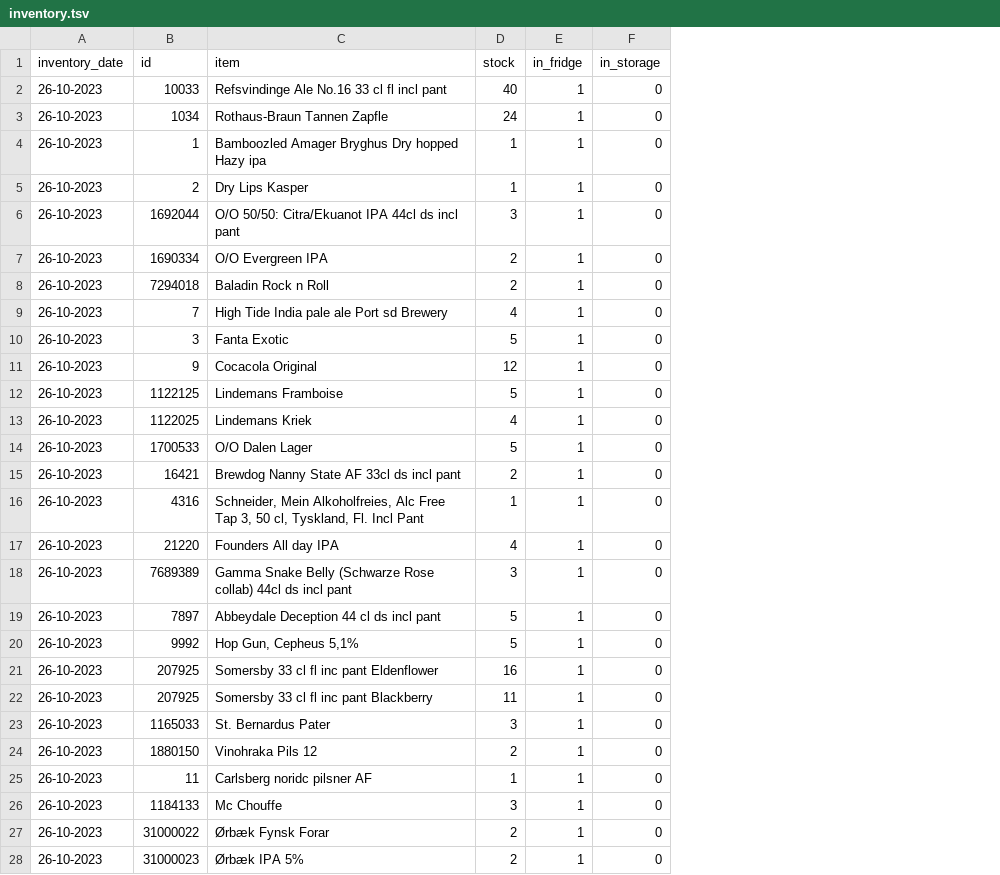
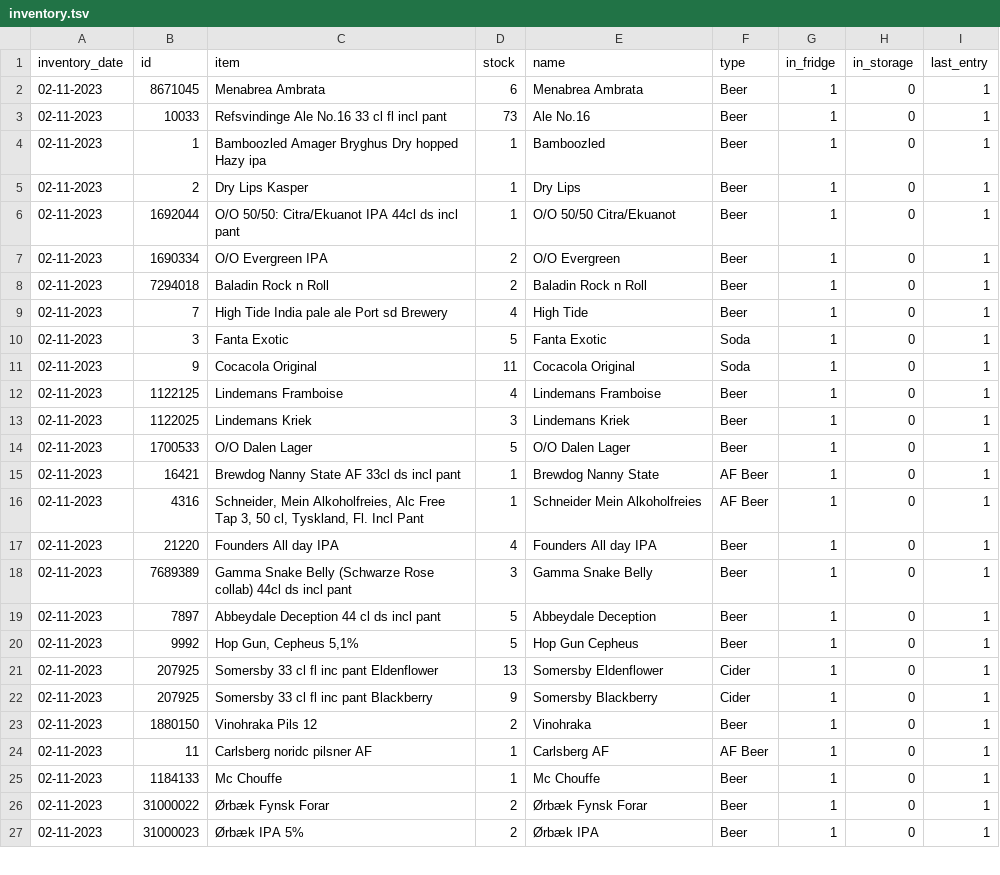
Before and after one commit to FridayHygge/FridayHygge.github.io, a TSV file: data/inventory.tsv, drawn as a sheet; only a part is shown; removed rows and columns are numbered as before the commit, all else as after; the diff covers the shown part only; the diff names each change by its address in the sheet, - before the commit and + after, or states it on an @@ line.

Commit message:
chore: format floating cards, new table structure

```diff
--- a/data/inventory.tsv
+++ b/data/inventory.tsv
+column E (name), rows 3-27: Ale No.16 | Bamboozled | Dry Lips | O/O 50/50 Citra/Ekuanot | O/O Evergreen | Baladin Rock n Roll | High Tide | Fanta Exotic | Cocacola Original | Lindemans Framboise | Lindemans Kriek | O/O Dalen Lager | Brewdog Nanny State | Schneider Mein Alkoholfreies | Founders All day IPA | Gamma Snake Belly | Abbeydale Deception | Hop Gun Cepheus | Somersby Eldenflower | Somersby Blackberry | Vinohraka | Carlsberg AF | Mc Chouffe | Ørbæk Fynsk Forar | Ørbæk IPA
+column F (type), rows 3-27: Beer | Beer | Beer | Beer | Beer | Beer | Beer | Soda | Soda | Beer | Beer | Beer | AF Beer | AF Beer | Beer | Beer | Beer | Beer | Cider | Cider | Beer | AF Beer | Beer | Beer | Beer
+column I (last_entry), rows 3-27: all 1
+row 2: 02-11-2023 | 8671045 | Menabrea Ambrata | 6 | Menabrea Ambrata | Beer | 1 | 0 | 1
-A3 (inventory_date): 26-10-2023
+A3 (inventory_date): 02-11-2023
-D3 (stock): 40
+D3 (stock): 73
-row 3: 26-10-2023 | 1034 | Rothaus-Braun Tannen Zapfle | 24 | 1 | 0
-A4:A22 (inventory_date): 26-10-2023
+A4:A22 (inventory_date): 02-11-2023
-D6 (stock): 3
+D6 (stock): 1
-D11 (stock): 12
+D11 (stock): 11
-D12 (stock): 5
+D12 (stock): 4
-D13 (stock): 4
+D13 (stock): 3
-D15 (stock): 2
+D15 (stock): 1
-D21 (stock): 16
+D21 (stock): 13
-D22 (stock): 11
+D22 (stock): 9
-row 23: 26-10-2023 | 1165033 | St. Bernardus Pater | 3 | 1 | 0
-A23:A27 (inventory_date): 26-10-2023
+A23:A27 (inventory_date): 02-11-2023
-D25 (stock): 3
+D25 (stock): 1
```
Also changed, not shown: 2 removed rows and 9 edited cells elsewhere in this file, 3 other files.
